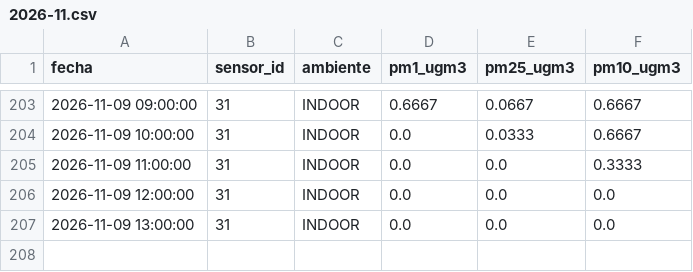
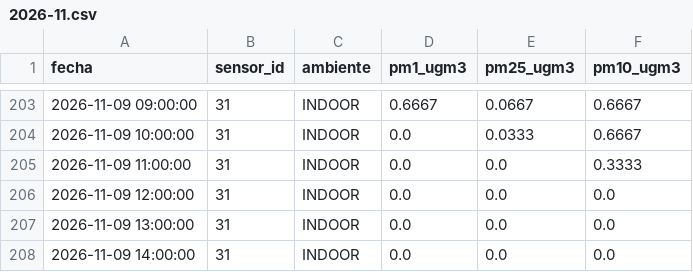
Before and after one commit to cmasudd/aireAysen, a CSV file: data/sensor-31/2026-11.csv, drawn as a sheet; only a part is shown, gaps mark what is left out; the diff names each change by its address in the sheet, - before the commit and + after, or states it on an @@ line.

```diff
--- a/data/sensor-31/2026-11.csv
+++ b/data/sensor-31/2026-11.csv
+row 208: 2026-11-09 14:00:00 | 31 | INDOOR | 0.0 | 0.0 | 0.0
```
Also changed, not shown: data/latest.csv, data/sensor-32/2026-11.csv, 2 other files.
